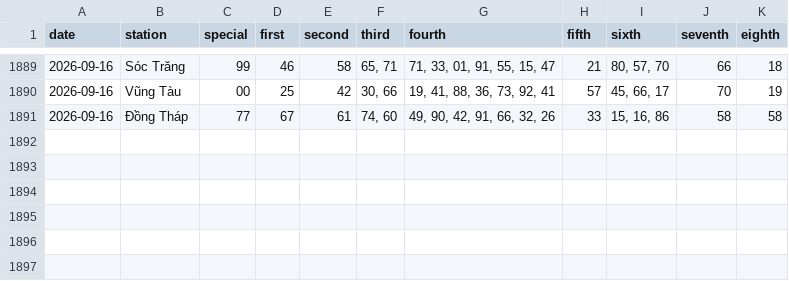
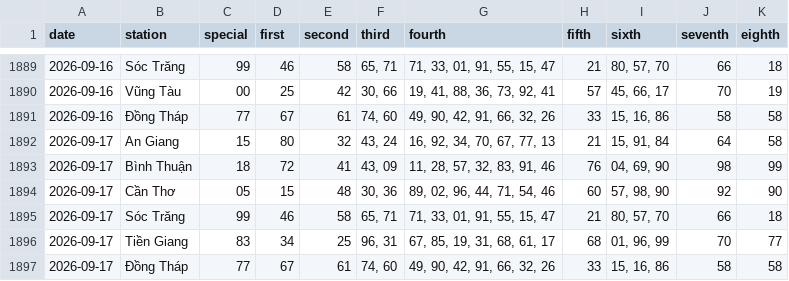
Before and after one commit to tuanseo5t-alt/xsmn-xsmt, a CSV file: data/xsmn/xsmn-2-digits.csv, drawn as a sheet; only a part is shown, gaps mark what is left out.

```diff
--- a/data/xsmn/xsmn-2-digits.csv
+++ b/data/xsmn/xsmn-2-digits.csv
@@ -1891 +1891,7 @@ date,station,special,first,second,third,fourth,fifth,sixth,seventh,eighth
 2026-09-16,Đồng Tháp,77,67,61,"74, 60","49, 90, 42, 91, 66, 32, 26",33,"15, 16, 86",58,58
+2026-09-17,An Giang,15,80,32,"43, 24","16, 92, 34, 70, 67, 77, 13",21,"15, 91, 84",64,58
+2026-09-17,Bình Thuận,18,72,41,"43, 09","11, 28, 57, 32, 83, 91, 46",76,"04, 69, 90",98,99
+2026-09-17,Cần Thơ,05,15,48,"30, 36","89, 02, 96, 44, 71, 54, 46",60,"57, 98, 90",92,90
+2026-09-17,Sóc Trăng,99,46,58,"65, 71","71, 33, 01, 91, 55, 15, 47",21,"80, 57, 70",66,18
+2026-09-17,Tiền Giang,83,34,25,"96, 31","67, 85, 19, 31, 68, 61, 17",68,"01, 96, 99",70,77
+2026-09-17,Đồng Tháp,77,67,61,"74, 60","49, 90, 42, 91, 66, 32, 26",33,"15, 16, 86",58,58
```
Also changed, not shown: data/xsmn/xsmn-sparse.csv, data/xsmn/xsmn.csv, 10 other files.
